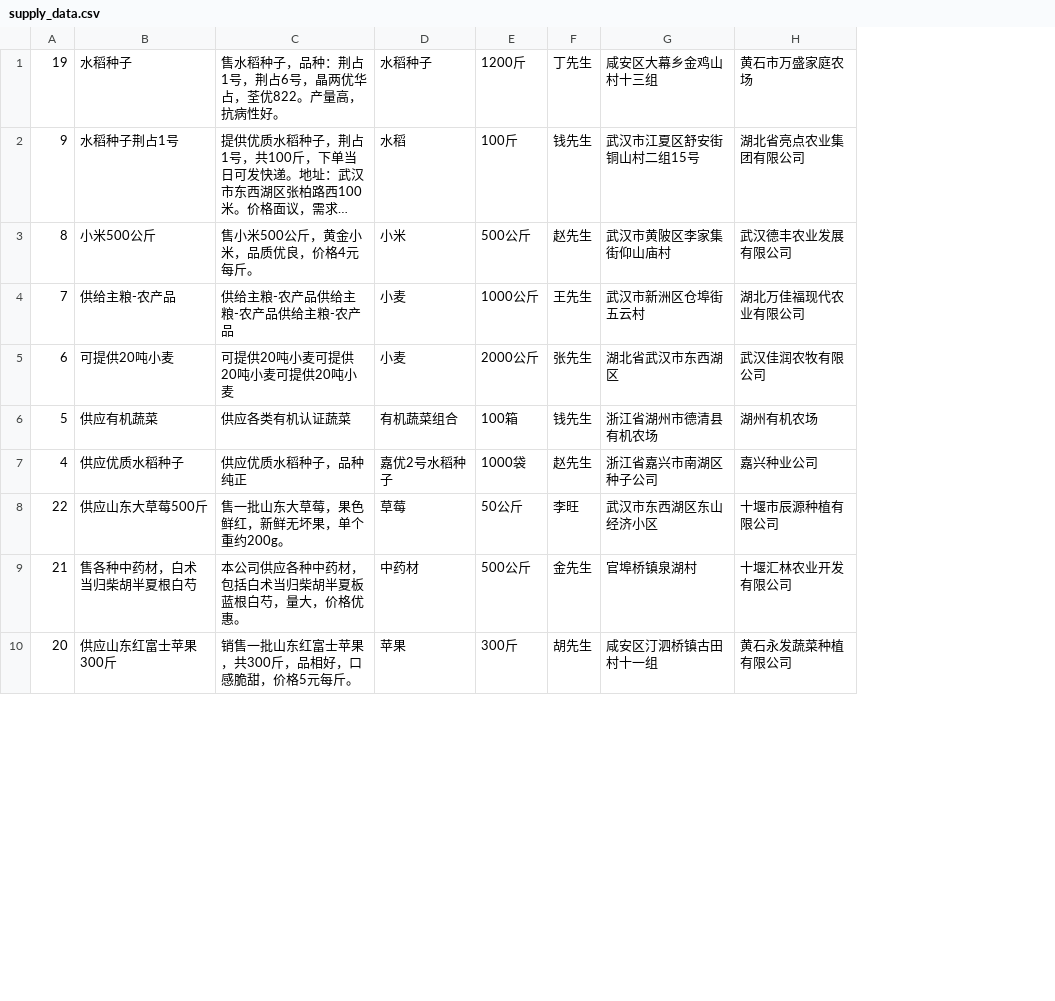
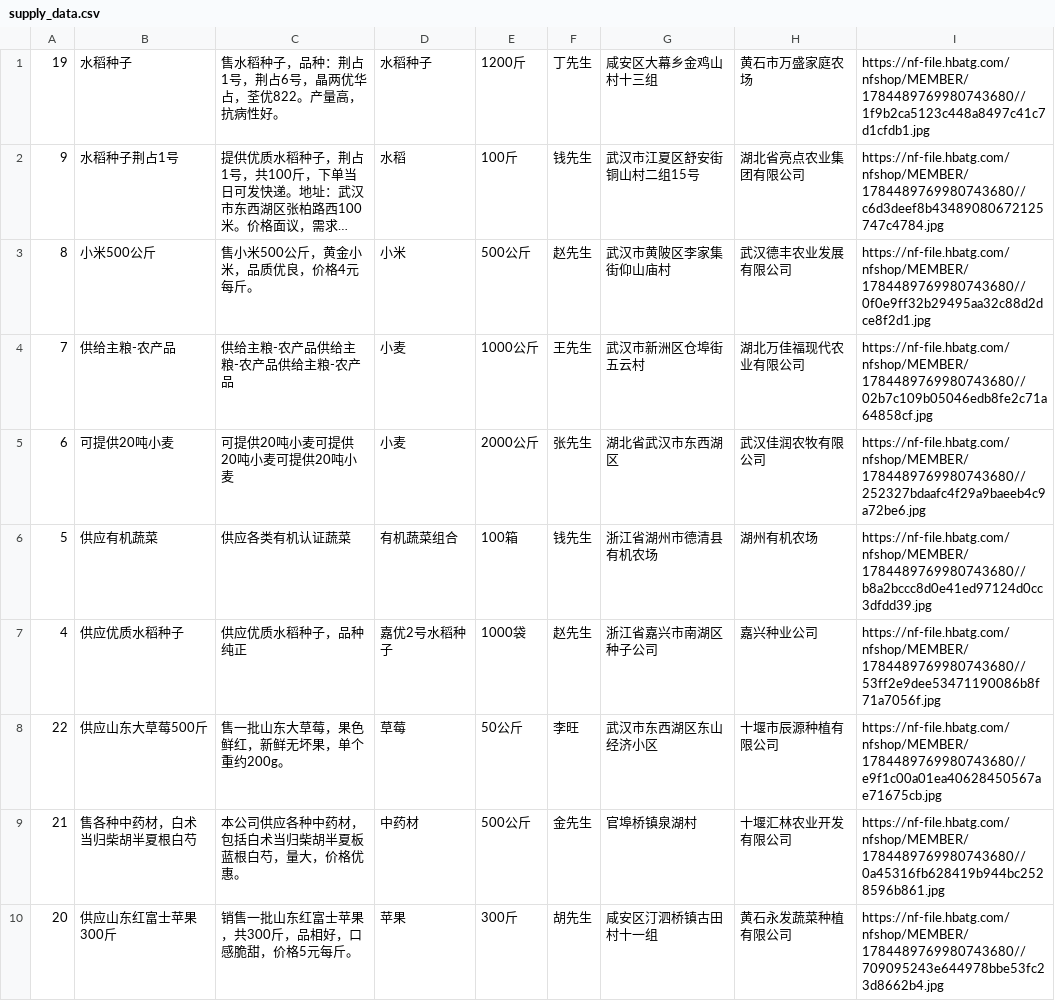
Before and after one commit to yangliu5136/AI_Math_Industry, a CSV file: demandData/supply_data.csv, drawn as a sheet; only a part is shown; long unchanged cells end in …; the diff names each change by its address in the sheet, - before the commit and + after, or states it on an @@ line.

```diff
--- a/demandData/supply_data.csv
+++ b/demandData/supply_data.csv
+column I, rows 1-10: https://nf-file.hbatg.com/nfshop/MEMBER/1784489769980743680//1f9b2ca5123c448a8497c41c7d1cfdb1.jpg | https://nf-file.hbatg.com/nfshop/MEMBER/1784489769980743680//c6d3deef8b43489080672125747c4784.jpg | https://nf-file.hbatg.com/nfshop/MEMBER/1784489769980743680//0f0e9ff32b29495aa32c88d2dce8f2d1.jpg | https://nf-file.hbatg.com/nfshop/MEMBER/1784489769980743680//02b7c109b05046edb8fe2c71a64858cf.jpg | https://nf-file.hbatg.com/nfshop/MEMBER/1784489769980743680//252327bdaafc4f29a9baeeb4c9a72be6.jpg | https://nf-file.hbatg.com/nfshop/MEMBER/1784489769980743680//b8a2bccc8d0e41ed97124d0cc3dfdd39.jpg | https://nf-file.hbatg.com/nfshop/MEMBER/1784489769980743680//53ff2e9dee53471190086b8f71a7056f.jpg | https://nf-file.hbatg.com/nfshop/MEMBER/1784489769980743680//e9f1c00a01ea40628450567ae71675cb.jpg | https://nf-file.hbatg.com/nfshop/MEMBER/1784489769980743680//0a45316fb628419b944bc2528596b861.jpg | https://nf-file.hbatg.com/nfshop/MEMBER/1784489769980743680//709095243e644978bbe53fc23d8662b4.jpg
```
Also changed, not shown: demandData/jiagong_data.csv, demandData/jinrong_data.csv, 4 other files.
